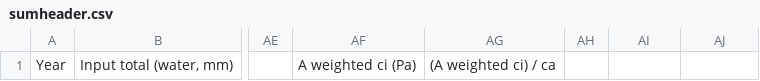
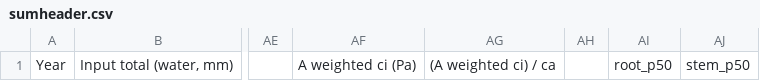
Before and after one commit to gevargu/garisom, a CSV file: 02_program_code/sumheader.csv, drawn as a sheet; only a part is shown, gaps mark what is left out; the diff names each change by its address in the sheet, - before the commit and + after, or states it on an @@ line.

```diff
--- a/02_program_code/sumheader.csv
+++ b/02_program_code/sumheader.csv
-AI1: (empty)
+AI1: root_p50
-AJ1: (empty)
+AJ1: stem_p50
```
Also changed, not shown: 03_test_data/configuration_2.0.0.csv, 6 other files.
